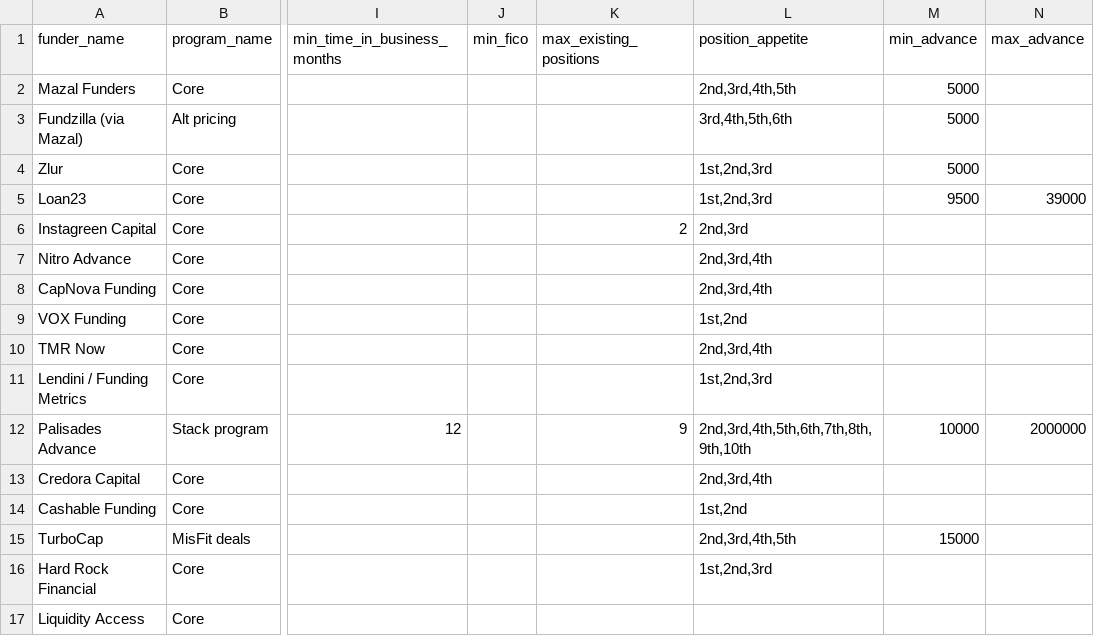
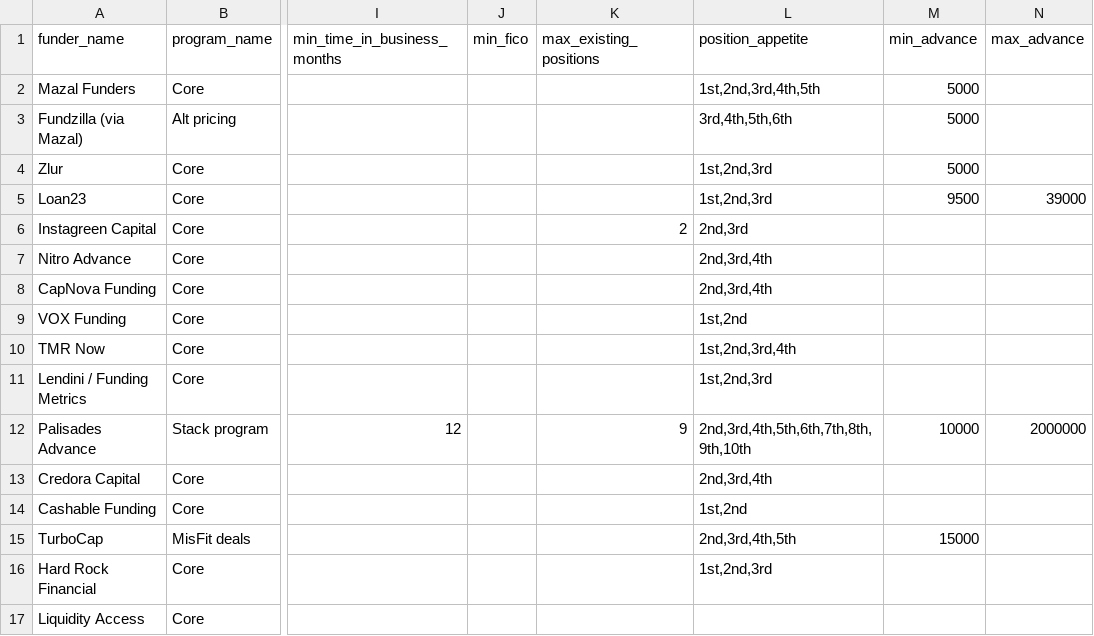
Before and after one commit to dewil95/tutos1, a CSV file: docs/funder-appetite-matrix.csv, drawn as a sheet; only a part is shown, gaps mark what is left out; the diff names each change by its address in the sheet, - before the commit and + after, or states it on an @@ line.

```diff
--- a/docs/funder-appetite-matrix.csv
+++ b/docs/funder-appetite-matrix.csv
-L2 (position_appetite): 2nd,3rd,4th,5th
+L2 (position_appetite): 1st,2nd,3rd,4th,5th
-L10 (position_appetite): 2nd,3rd,4th
+L10 (position_appetite): 1st,2nd,3rd,4th
```
Also changed, not shown: 2 other files.
